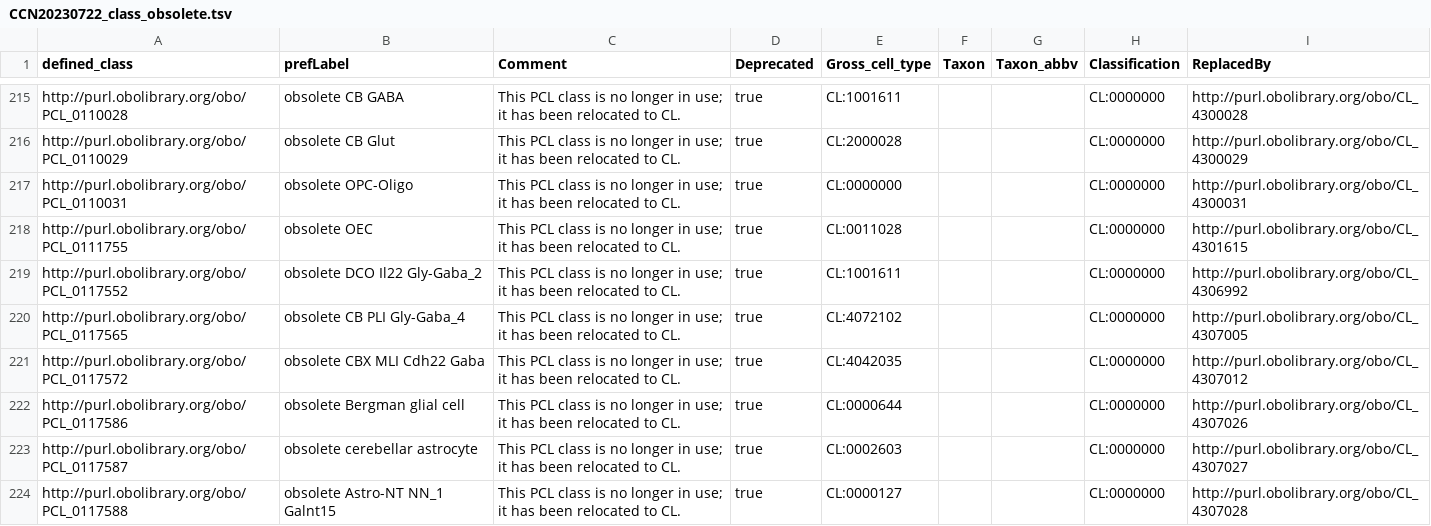
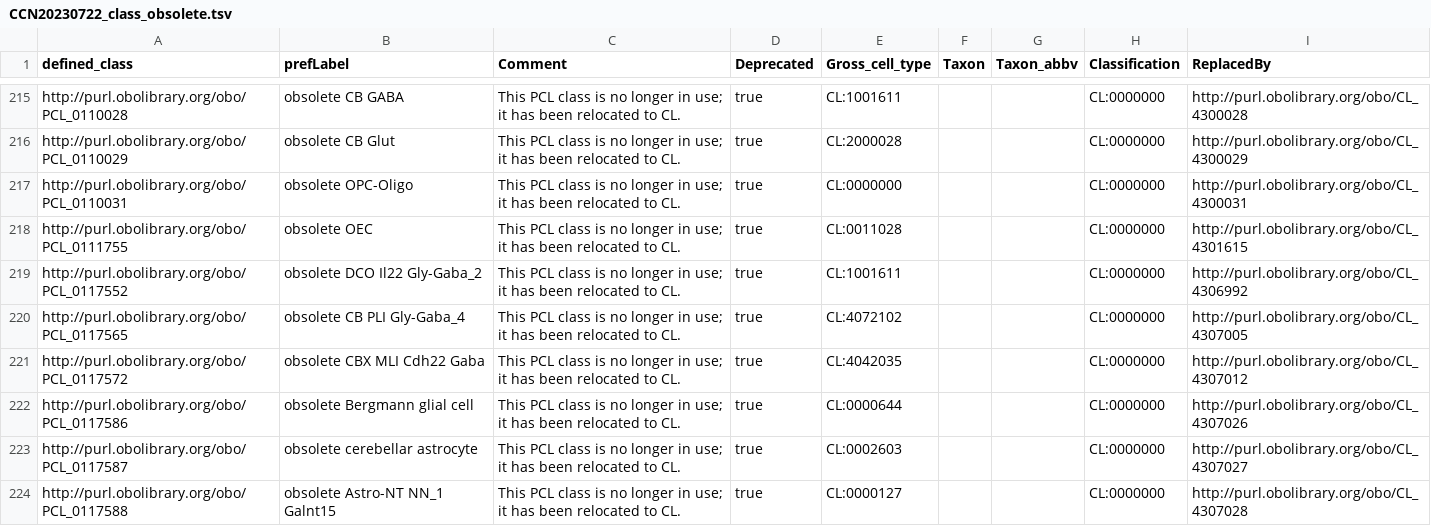
Before and after one commit to Cellular-Semantics/whole_mouse_brain_ontology, a TSV file: src/patterns/data/default/CCN20230722_class_obsolete.tsv, drawn as a sheet; only a part is shown, gaps mark what is left out.

```diff
--- a/src/patterns/data/default/CCN20230722_class_obsolete.tsv
+++ b/src/patterns/data/default/CCN20230722_class_obsolete.tsv
@@ -221,3 +221,3 @@ http://purl.obolibrary.org/obo/PCL_0117565	obsolete CB PLI Gly-Gaba_4	This PCL c
 http://purl.obolibrary.org/obo/PCL_0117572	obsolete CBX MLI Cdh22 Gaba	This PCL class is no longer in use; it has been relocated to CL.	true	CL:4042035			CL:0000000	http://purl.obolibrary.org/obo/CL_4307012
-http://purl.obolibrary.org/obo/PCL_0117586	obsolete Bergman glial cell	This PCL class is no longer in use; it has been relocated to CL.	true	CL:0000644			CL:0000000	http://purl.obolibrary.org/obo/CL_4307026
+http://purl.obolibrary.org/obo/PCL_0117586	obsolete Bergmann glial cell	This PCL class is no longer in use; it has been relocated to CL.	true	CL:0000644			CL:0000000	http://purl.obolibrary.org/obo/CL_4307026
 http://purl.obolibrary.org/obo/PCL_0117587	obsolete cerebellar astrocyte	This PCL class is no longer in use; it has been relocated to CL.	true	CL:0002603			CL:0000000	http://purl.obolibrary.org/obo/CL_4307027
```
Also changed, not shown: src/dendrograms/supplementary/version2/CL_ontology_subset.tsv, src/dendrograms/supplementary/version2/one_concept_one_name_curation.tsv, 20 other files.
